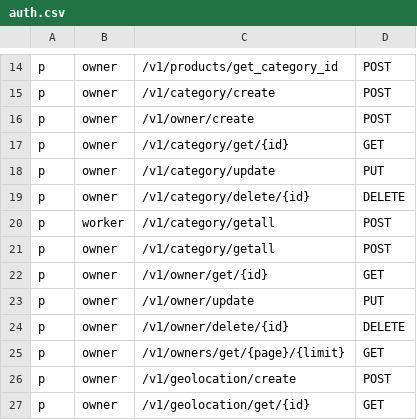
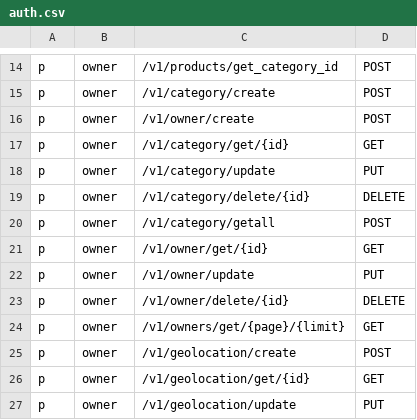
Before and after one commit to rarebek/wcrm, a CSV file: api-gateway/auth.csv, drawn as a sheet; only a part is shown, gaps mark what is left out; the shorter side is filled out with more unchanged rows; the diff names each change by its address in the sheet, - before the commit and + after, or states it on an @@ line.

```diff
--- a/api-gateway/auth.csv
+++ b/api-gateway/auth.csv
-row 20: p | worker | /v1/category/getall | POST
```
Also changed, not shown: 1 other file.
